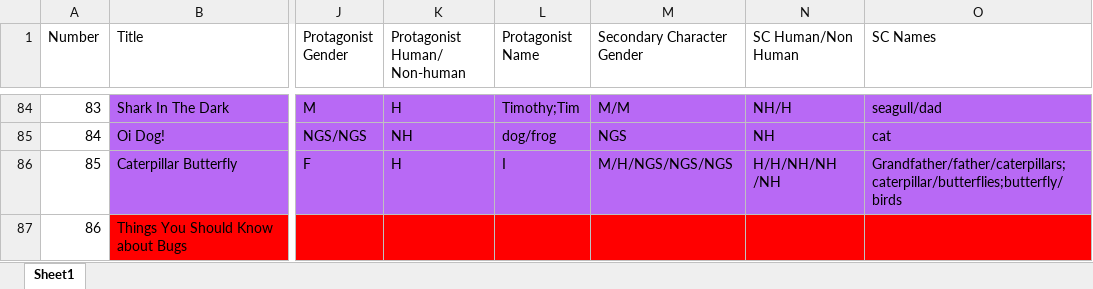
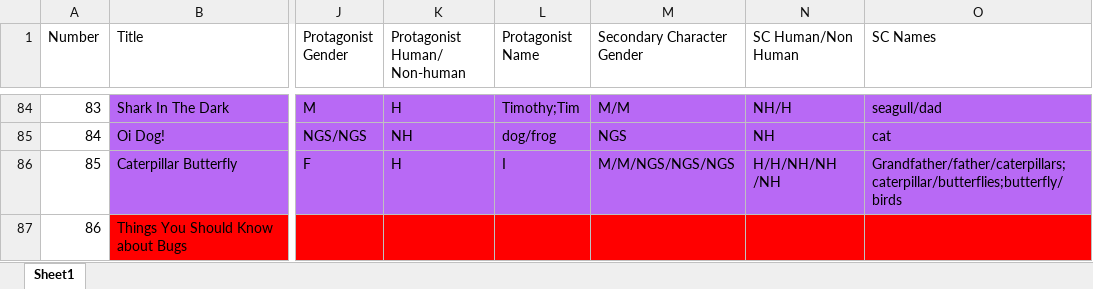
Before and after one commit to Fair-Tales/fair-tales-methods, an Excel workbook: Book-List-Final-NONA.xlsx, sheet Sheet1, drawn as a sheet; only a part is shown, gaps mark what is left out; values as stored, in another font and other column widths than the file's, no borders; the diff covers the shown part only; the diff names each change by its address in the sheet, - before the commit and + after, or states it on an @@ line.

Commit message:
fixed gender typos in spreadsheet

```diff
--- a/Book-List-Final-NONA.xlsx (sheet Sheet1)
+++ b/Book-List-Final-NONA.xlsx (sheet Sheet1)
-M86 (Secondary Character Gender): M/H/NGS/NGS/NGS
+M86 (Secondary Character Gender): M/M/NGS/NGS/NGS
```
Also changed, not shown: 12 edited cells and cell formats elsewhere in this sheet, 3 other files.
